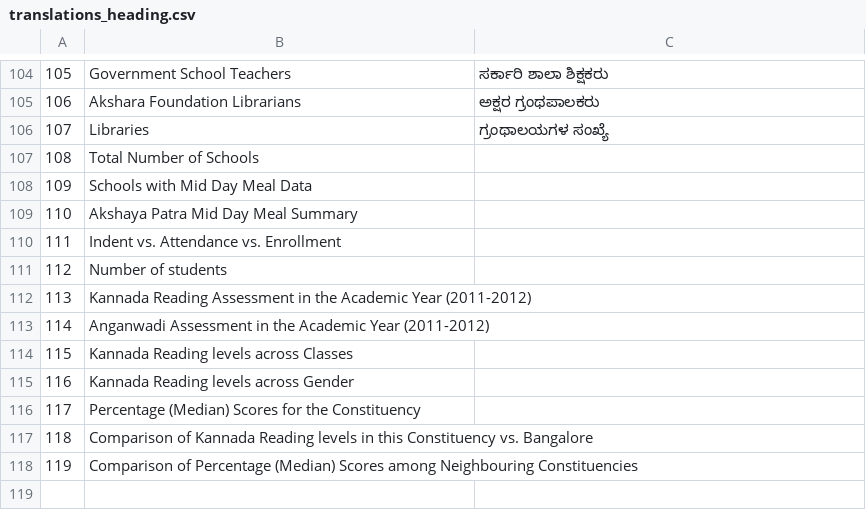
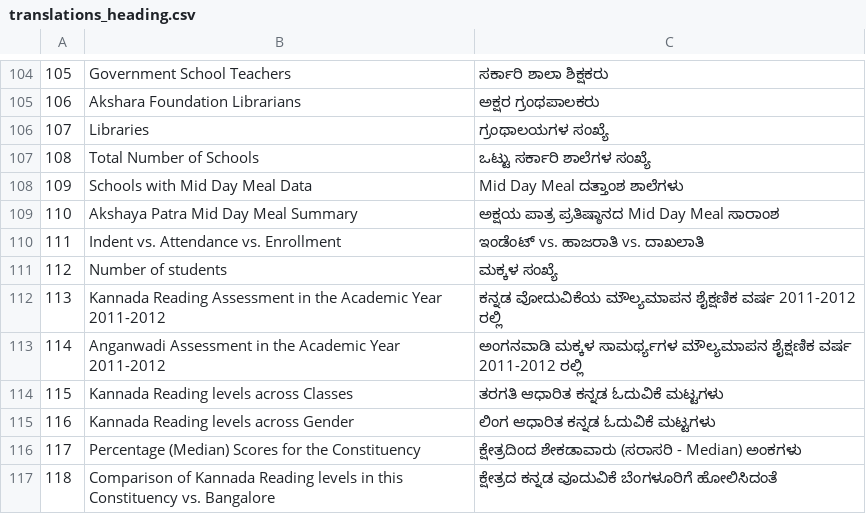
Before and after one commit to klpdotorg/old_klpreports, a CSV file: translations/translations_heading.csv, drawn as a sheet; only a part is shown, gaps mark what is left out.

```diff
--- a/translations/translations_heading.csv
+++ b/translations/translations_heading.csv
@@ -106,13 +106,12 @@
 107|Libraries|ಗ್ರಂಥಾಲಯಗಳ  ಸಂಖ್ಯೆ
-108|Total Number of Schools|
-109|Schools with Mid Day Meal Data|
-110|Akshaya Patra Mid Day Meal Summary|
-111|Indent vs. Attendance vs. Enrollment|
-112|Number of students|
-113|Kannada Reading Assessment in the Academic Year (2011-2012)|
-114|Anganwadi Assessment in the Academic Year (2011-2012)|
-115|Kannada Reading levels across Classes|
-116|Kannada Reading levels across Gender|
-117|Percentage (Median) Scores for the Constituency|
-118|Comparison of Kannada Reading levels in this Constituency vs. Bangalore|
-119|Comparison of Percentage (Median) Scores among Neighbouring Constituencies|
+108|Total Number of Schools|ಒಟ್ಟು ಸರ್ಕಾರಿ ಶಾಲೆಗಳ ಸಂಖ್ಯೆ
+109|Schools with Mid Day Meal Data|Mid Day Meal ದತ್ತಾಂಶ ಶಾಲೆಗಳು
+110|Akshaya Patra Mid Day Meal Summary|ಅಕ್ಷಯ ಪಾತ್ರ ಪ್ರತಿಷ್ಠಾನದ Mid Day Meal ಸಾರಾಂಶ
+111|Indent vs. Attendance vs. Enrollment|ಇಂಡೆಂಟ್ vs. ಹಾಜರಾತಿ  vs. ದಾಖಲಾತಿ
+112|Number of students|ಮಕ್ಕಳ ಸಂಖ್ಯೆ
+113|Kannada Reading Assessment in the Academic Year 2011-2012|ಕನ್ನಡ ವೋದುವಿಕೆಯ ಮೌಲ್ಯಮಾಪನ ಶೈಕ್ಷಣಿಕ ವರ್ಷ 2011-2012 ರಲ್ಲಿ
+114|Anganwadi Assessment in the Academic Year 2011-2012|ಅಂಗನವಾಡಿ ಮಕ್ಕಳ ಸಾಮರ್ಥ್ಯಗಳ ಮೌಲ್ಯಮಾಪನ ಶೈಕ್ಷಣಿಕ ವರ್ಷ 2011-2012 ರಲ್ಲಿ
+115|Kannada Reading levels across Classes|ತರಗತಿ ಆಧಾರಿತ ಕನ್ನಡ ಓದುವಿಕೆ ಮಟ್ಟಗಳು
+116|Kannada Reading levels across Gender|ಲಿಂಗ ಆಧಾರಿತ ಕನ್ನಡ ಓದುವಿಕೆ ಮಟ್ಟಗಳು
+117|Percentage (Median) Scores for the Constituency|ಕ್ಷೇತ್ರದಿಂದ ಶೇಕಡಾವಾರು (ಸರಾಸರಿ - Median) ಅಂಕಗಳು
+118|Comparison of Kannada Reading levels in this Constituency vs. Bangalore|ಕ್ಷೇತ್ರದ ಕನ್ನಡ ವೂದುವಿಕೆ ಬೆಂಗಳೂರಿಗೆ ಹೋಲಿಸಿದಂತೆ
```
Also changed, not shown: translations/learn_translations_text.csv, translations/translations_dict.csv, 9 other files.
